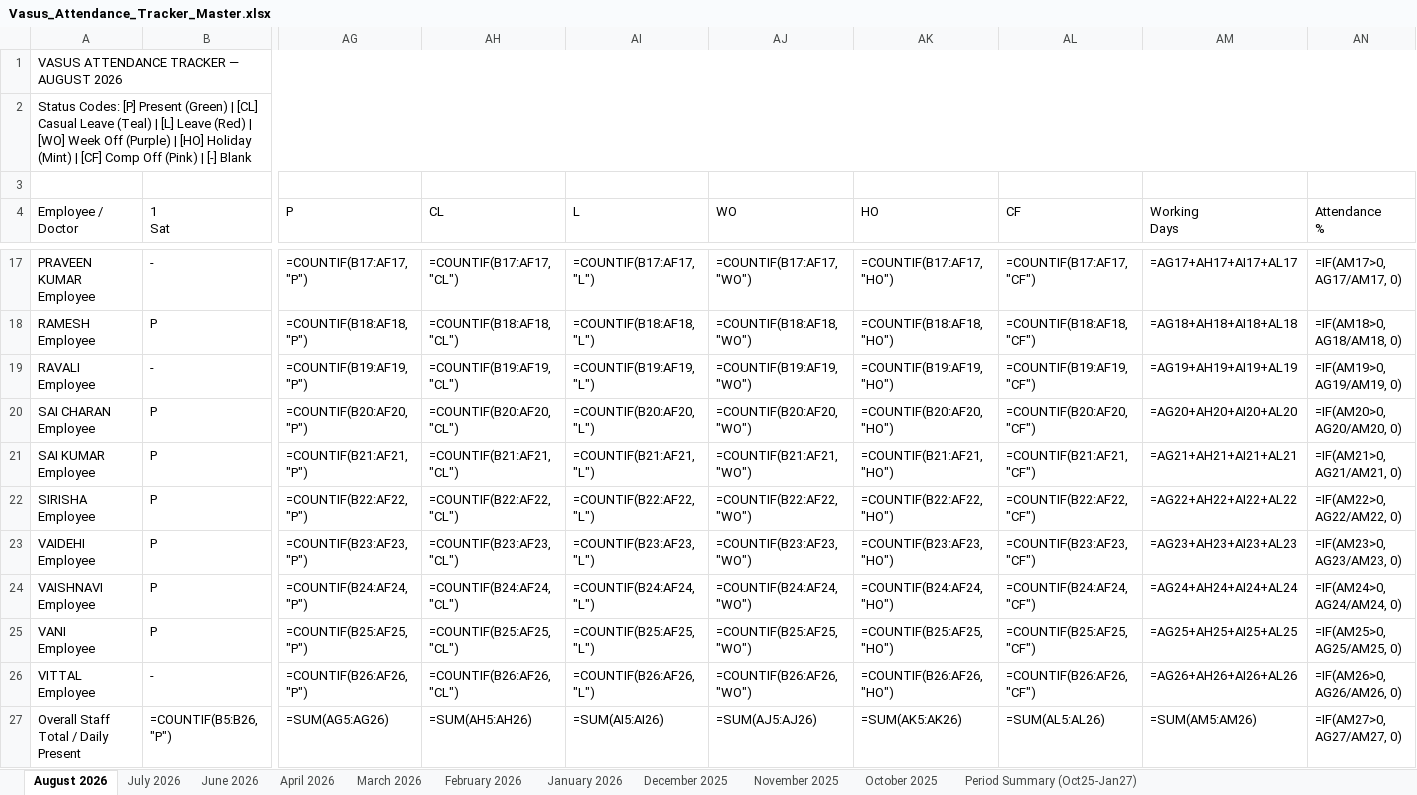
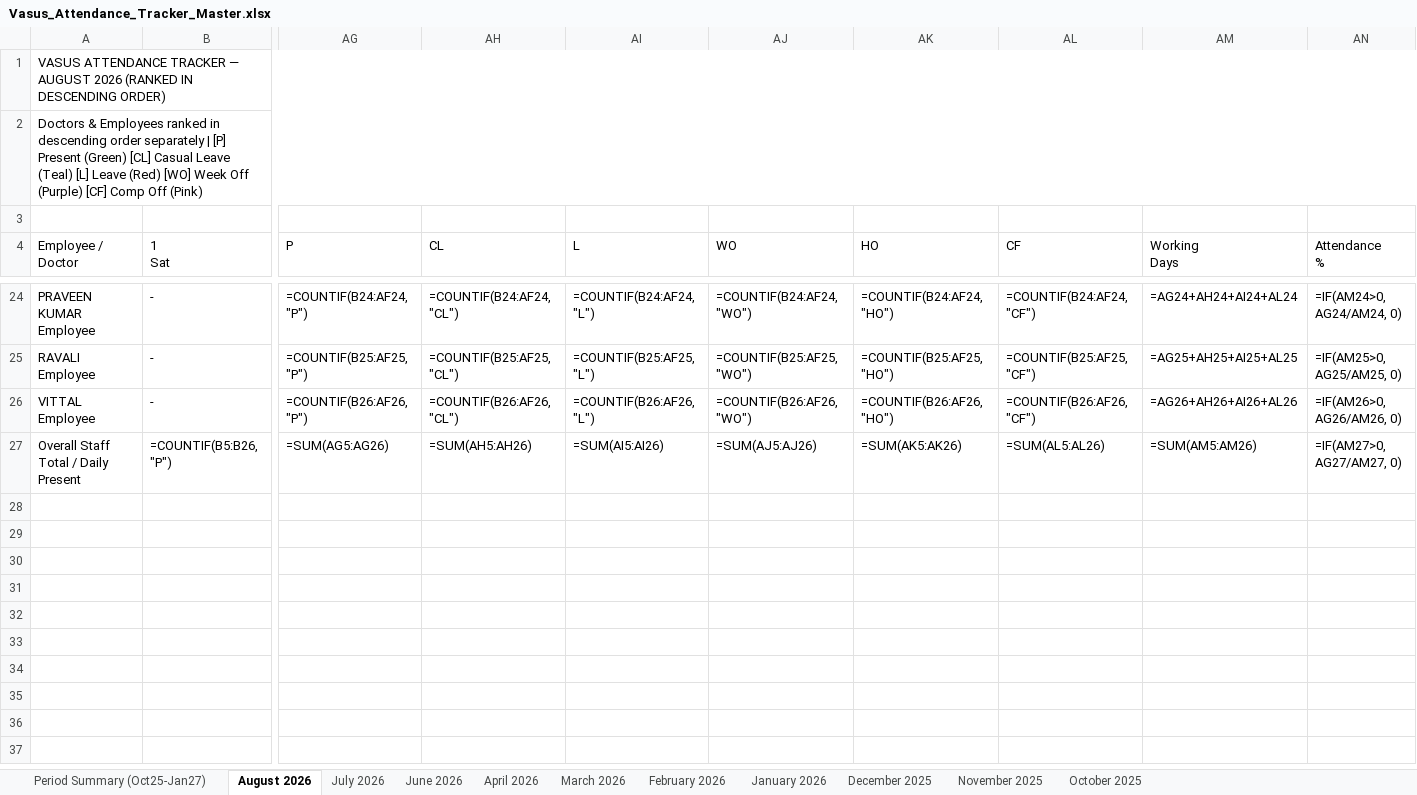
Before and after one commit to kumarpraveench30-ui/mastertracker, an Excel workbook: Vasus_Attendance_Tracker_Master.xlsx, sheet August 2026, drawn as a sheet; only a part is shown, gaps mark what is left out; values as stored, in another font and other column widths than the file's, no cell formats; formulas without a stored value are shown as written; removed rows and columns are numbered as before the commit, all else as after; rows hold the shown columns only; ↵ is a line break in a cell; the diff covers the shown part only; the diff names each change by its address in the sheet, - before the commit and + after, or states it on an @@ line.

Commit message:
Rank Doctors and Employees separately in descending order by attendance

```diff
--- a/Vasus_Attendance_Tracker_Master.xlsx (sheet August 2026)
+++ b/Vasus_Attendance_Tracker_Master.xlsx (sheet August 2026)
@@ sheet tab order changed: Period Summary (Oct25-Jan27) | August 2026 | July 2026 | June 2026 | April 2026 | March 2026 | February 2026 | January 2026 | December 2025 | November 2025 | October 2025 @@
-A1 (Employee / Doctor): …AUGUST 2026
+A1 (Employee / Doctor): …AUGUST 2026 (RANKED IN DESCENDING ORDER)
-A2 (Employee / Doctor): Status Codes: [P] Present (Green) | [CL] Casual Leave (Teal) | [L] Leave (Red) | [WO] Week Off (Purple) | [HO] Holiday (Mint) | [CF] Comp Off (Pink) | [-] Blank
+A2 (Employee / Doctor): Doctors & Employees ranked in descending order separately | [P] Present (Green) [CL] Casual Leave (Teal) [L] Leave (Red) [WO] Week Off (Purple) [CF] Comp Off (Pink)
-AG24 (P): =COUNTIF(B17:AF17, "P")
+AG24 (P): =COUNTIF(B24:AF24, "P")
-AH24 (CL): =COUNTIF(B17:AF17, "CL")
+AH24 (CL): =COUNTIF(B24:AF24, "CL")
-AI24 (L): =COUNTIF(B17:AF17, "L")
+AI24 (L): =COUNTIF(B24:AF24, "L")
-AJ24 (WO): =COUNTIF(B17:AF17, "WO")
+AJ24 (WO): =COUNTIF(B24:AF24, "WO")
-AK24 (HO): =COUNTIF(B17:AF17, "HO")
+AK24 (HO): =COUNTIF(B24:AF24, "HO")
-AL24 (CF): =COUNTIF(B17:AF17, "CF")
+AL24 (CF): =COUNTIF(B24:AF24, "CF")
-AM24 (Working Days): =AG17+AH17+AI17+AL17
+AM24 (Working Days): =AG24+AH24+AI24+AL24
-AN24 (Attendance %): =IF(AM17>0, AG17/AM17, 0)
+AN24 (Attendance %): =IF(AM24>0, AG24/AM24, 0)
-row 18: RAMESH ↵ Employee | P | =COUNTIF(B18:AF18, "P") | =COUNTIF(B18:AF18, "CL") | =COUNTIF(B18:AF18, "L") | =COUNTIF(B18:AF18, "WO") | =COUNTIF(B18:AF18, "HO") | =COUNTIF(B18:AF18, "CF") | =AG18+AH18+AI18+AL18 | =IF(AM18>0, AG18/AM18, 0)
-AG25 (P): =COUNTIF(B19:AF19, "P")
+AG25 (P): =COUNTIF(B25:AF25, "P")
-AH25 (CL): =COUNTIF(B19:AF19, "CL")
+AH25 (CL): =COUNTIF(B25:AF25, "CL")
-AI25 (L): =COUNTIF(B19:AF19, "L")
+AI25 (L): =COUNTIF(B25:AF25, "L")
-AJ25 (WO): =COUNTIF(B19:AF19, "WO")
+AJ25 (WO): =COUNTIF(B25:AF25, "WO")
-AK25 (HO): =COUNTIF(B19:AF19, "HO")
+AK25 (HO): =COUNTIF(B25:AF25, "HO")
-AL25 (CF): =COUNTIF(B19:AF19, "CF")
+AL25 (CF): =COUNTIF(B25:AF25, "CF")
-AM25 (Working Days): =AG19+AH19+AI19+AL19
+AM25 (Working Days): =AG25+AH25+AI25+AL25
-AN25 (Attendance %): =IF(AM19>0, AG19/AM19, 0)
+AN25 (Attendance %): =IF(AM25>0, AG25/AM25, 0)
-row 20: SAI CHARAN ↵ Employee | P | =COUNTIF(B20:AF20, "P") | =COUNTIF(B20:AF20, "CL") | =COUNTIF(B20:AF20, "L") | =COUNTIF(B20:AF20, "WO") | =COUNTIF(B20:AF20, "HO") | =COUNTIF(B20:AF20, "CF") | =AG20+AH20+AI20+AL20 | =IF(AM20>0, AG20/AM20, 0)
-row 21: SAI KUMAR ↵ Employee | P | =COUNTIF(B21:AF21, "P") | =COUNTIF(B21:AF21, "CL") | =COUNTIF(B21:AF21, "L") | =COUNTIF(B21:AF21, "WO") | =COUNTIF(B21:AF21, "HO") | =COUNTIF(B21:AF21, "CF") | =AG21+AH21+AI21+AL21 | =IF(AM21>0, AG21/AM21, 0)
-row 22: SIRISHA ↵ Employee | P | =COUNTIF(B22:AF22, "P") | =COUNTIF(B22:AF22, "CL") | =COUNTIF(B22:AF22, "L") | =COUNTIF(B22:AF22, "WO") | =COUNTIF(B22:AF22, "HO") | =COUNTIF(B22:AF22, "CF") | =AG22+AH22+AI22+AL22 | =IF(AM22>0, AG22/AM22, 0)
-row 23: VAIDEHI ↵ Employee | P | =COUNTIF(B23:AF23, "P") | =COUNTIF(B23:AF23, "CL") | =COUNTIF(B23:AF23, "L") | =COUNTIF(B23:AF23, "WO") | =COUNTIF(B23:AF23, "HO") | =COUNTIF(B23:AF23, "CF") | =AG23+AH23+AI23+AL23 | =IF(AM23>0, AG23/AM23, 0)
-row 24: VAISHNAVI ↵ Employee | P | =COUNTIF(B24:AF24, "P") | =COUNTIF(B24:AF24, "CL") | =COUNTIF(B24:AF24, "L") | =COUNTIF(B24:AF24, "WO") | =COUNTIF(B24:AF24, "HO") | =COUNTIF(B24:AF24, "CF") | =AG24+AH24+AI24+AL24 | =IF(AM24>0, AG24/AM24, 0)
-row 25: VANI ↵ Employee | P | =COUNTIF(B25:AF25, "P") | =COUNTIF(B25:AF25, "CL") | =COUNTIF(B25:AF25, "L") | =COUNTIF(B25:AF25, "WO") | =COUNTIF(B25:AF25, "HO") | =COUNTIF(B25:AF25, "CF") | =AG25+AH25+AI25+AL25 | =IF(AM25>0, AG25/AM25, 0)
```
Also changed, not shown: 9 added rows, 2 removed rows and 73 edited cells elsewhere in this sheet, sheet July 2026, sheet June 2026, sheet October 2025, sheet November 2025, sheet March 2026, sheet February 2026, 4 more sheets, cell formats, Vasus_Attendance_August_2026.xlsx, 1 other file.
